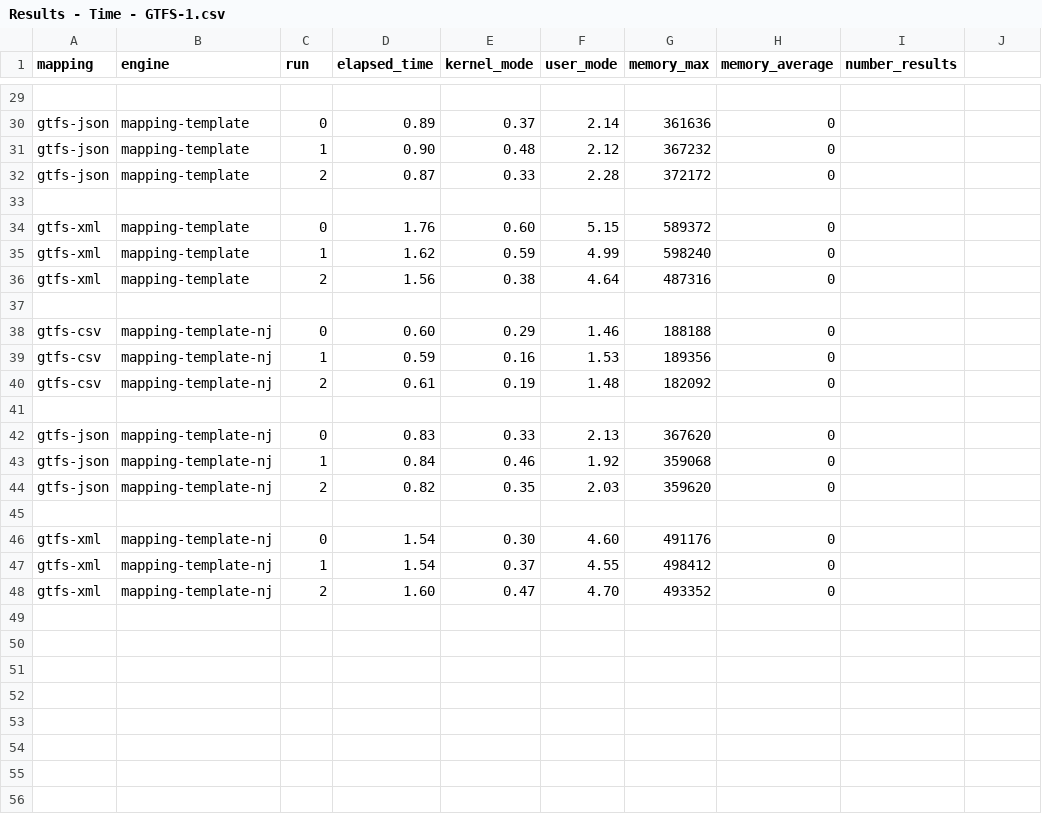
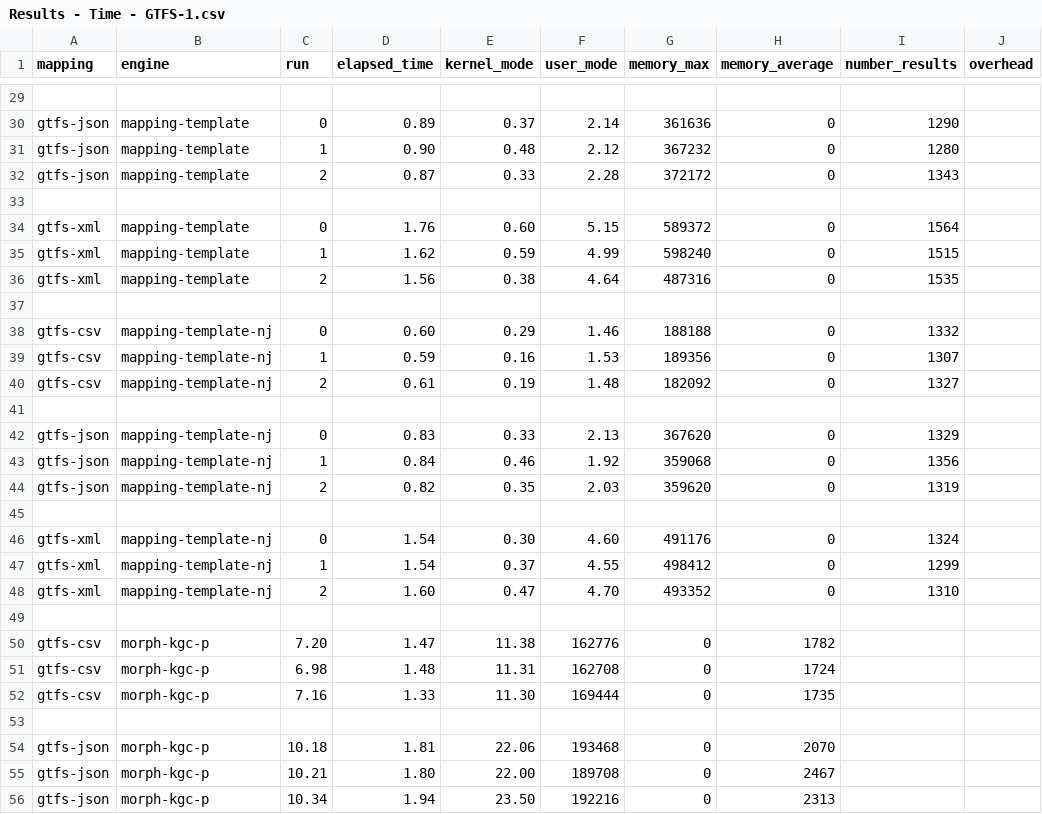
Before and after one commit to cefriel/mapping-template-eval, a CSV file: results/Results - Time - GTFS-1.csv, drawn as a sheet; only a part is shown, gaps mark what is left out; the diff covers the shown part only; the diff names each change by its address in the sheet, - before the commit and + after, or states it on an @@ line.

```diff
--- a/results/Results - Time - GTFS-1.csv
+++ b/results/Results - Time - GTFS-1.csv
-J1: (empty)
+J1: overhead
-I30 (number_results): (empty)
+I30 (number_results): 1290
-I31 (number_results): (empty)
+I31 (number_results): 1280
-I32 (number_results): (empty)
+I32 (number_results): 1343
-I34 (number_results): (empty)
+I34 (number_results): 1564
-I35 (number_results): (empty)
+I35 (number_results): 1515
-I36 (number_results): (empty)
+I36 (number_results): 1535
-I38 (number_results): (empty)
+I38 (number_results): 1332
-I39 (number_results): (empty)
+I39 (number_results): 1307
-I40 (number_results): (empty)
+I40 (number_results): 1327
-I42 (number_results): (empty)
+I42 (number_results): 1329
-I43 (number_results): (empty)
+I43 (number_results): 1356
-I44 (number_results): (empty)
+I44 (number_results): 1319
-I46 (number_results): (empty)
+I46 (number_results): 1324
-I47 (number_results): (empty)
+I47 (number_results): 1299
-I48 (number_results): (empty)
+I48 (number_results): 1310
+row 49: (empty)
+row 50: gtfs-csv | morph-kgc-p | 7.20 | 1.47 | 11.38 | 162776 | 0 | 1782
+row 51: gtfs-csv | morph-kgc-p | 6.98 | 1.48 | 11.31 | 162708 | 0 | 1724
+row 52: gtfs-csv | morph-kgc-p | 7.16 | 1.33 | 11.30 | 169444 | 0 | 1735
+row 53: (empty)
+row 54: gtfs-json | morph-kgc-p | 10.18 | 1.81 | 22.06 | 193468 | 0 | 2070
+row 55: gtfs-json | morph-kgc-p | 10.21 | 1.80 | 22.00 | 189708 | 0 | 2467
+row 56: gtfs-json | morph-kgc-p | 10.34 | 1.94 | 23.50 | 192216 | 0 | 2313
```
Also changed, not shown: 4 added rows and 21 edited cells elsewhere in this file, results/Results - Time - GTFS-10.csv, results/Results - Time - GTFS-100.csv.
